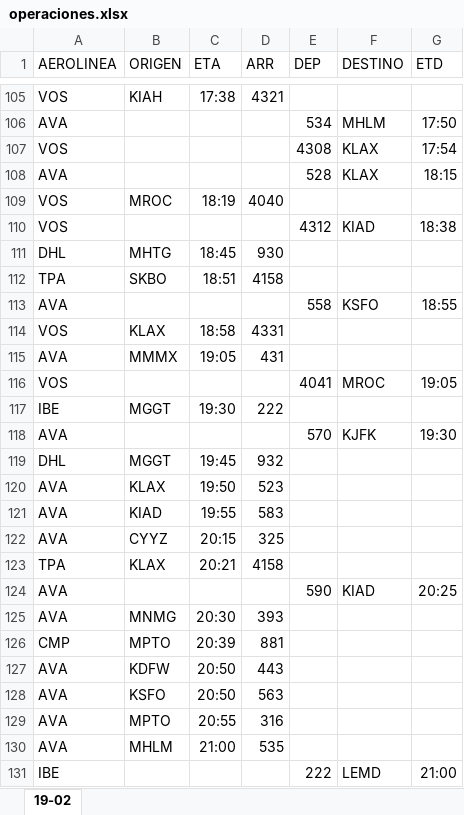
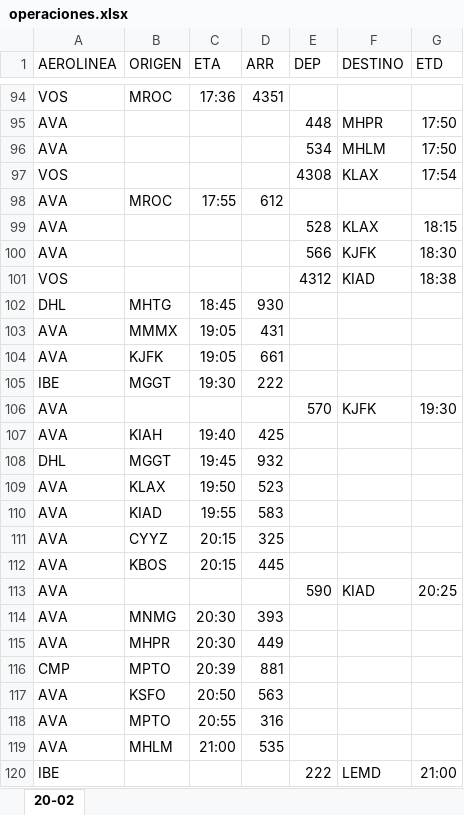
Before and after one commit to sacomais/PDA_MSLP, an Excel workbook: public/operaciones.xlsx, sheet 20-02, drawn as a sheet; only a part is shown, gaps mark what is left out; values as stored, in another font and other column widths than the file's, no borders; removed rows and columns are numbered as before the commit, all else as after; the diff covers the shown part only; the diff names each change by its address in the sheet, - before the commit and + after, or states it on an @@ line.

```diff
--- a/public/operaciones.xlsx (sheet 20-02)
+++ b/public/operaciones.xlsx (sheet 20-02)
-sheet tab: 19-02
+sheet tab: 20-02
-B94 (ORIGEN): KIAH
+B94 (ORIGEN): MROC
-C94 (ETA): 17:38
+C94 (ETA): 17:36
-D94 (ARR): 4321
+D94 (ARR): 4351
+row 95: AVA |  |  |  | 448 | MHPR | 17:50
+row 98: AVA | MROC | 17:55 | 612
-row 109: VOS | MROC | 18:19 | 4040
+row 100: AVA |  |  |  | 566 | KJFK | 18:30
-row 112: TPA | SKBO | 18:51 | 4158
-row 113: AVA |  |  |  | 558 | KSFO | 18:55
-row 114: VOS | KLAX | 18:58 | 4331
-row 116: VOS |  |  |  | 4041 | MROC | 19:05
+row 104: AVA | KJFK | 19:05 | 661
+row 107: AVA | KIAH | 19:40 | 425
-row 123: TPA | KLAX | 20:21 | 4158
+row 112: AVA | KBOS | 20:15 | 445
+row 115: AVA | MHPR | 20:30 | 449
-row 127: AVA | KDFW | 20:50 | 443
```
Also changed, not shown: 32 added rows, 38 removed rows and 15 edited cells elsewhere in this sheet.
